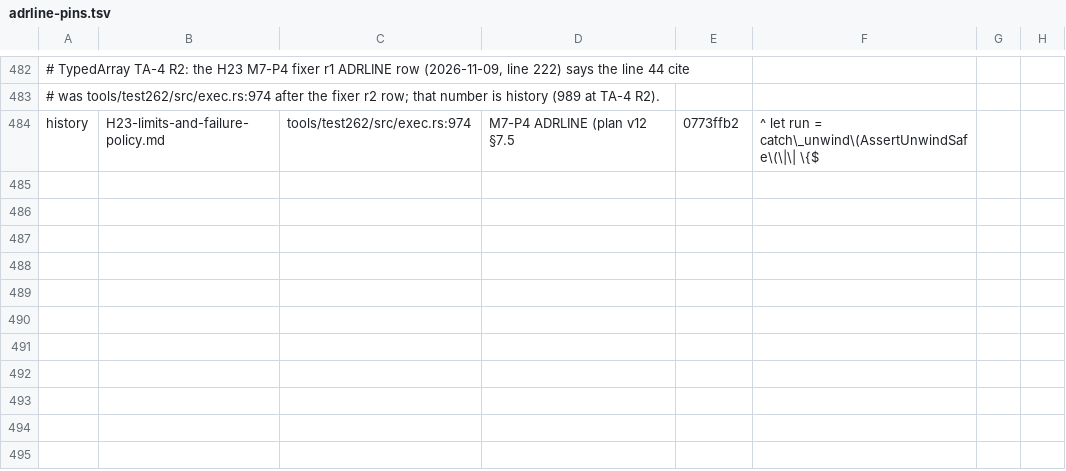
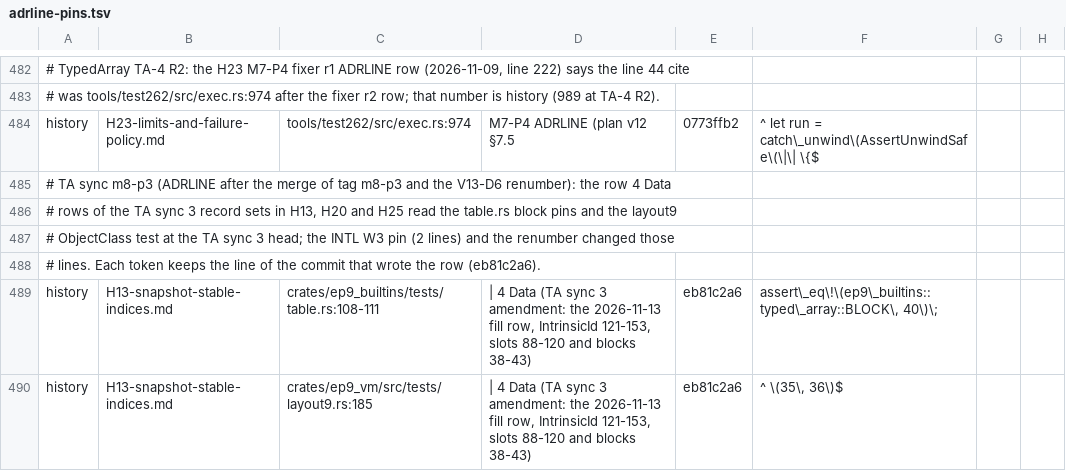
Before and after one commit to ivy-lyn/ep9, a TSV file: tools/xtask/src/exit/adrline-pins.tsv, drawn as a sheet; only a part is shown, gaps mark what is left out; the diff covers the shown part only; the diff names each change by its address in the sheet, - before the commit and + after, or states it on an @@ line.

```diff
--- a/tools/xtask/src/exit/adrline-pins.tsv
+++ b/tools/xtask/src/exit/adrline-pins.tsv
+row 485: # TA sync m8-p3 (ADRLINE after the merge of tag m8-p3 and the V13-D6 renumber): the row 4 Data
+row 486: # rows of the TA sync 3 record sets in H13, H20 and H25 read the table.rs block pins and the layout9
+row 487: # ObjectClass test at the TA sync 3 head; the INTL W3 pin (2 lines) and the renumber changed those
+row 488: # lines. Each token keeps the line of the commit that wrote the row (eb81c2a6).
+row 489: history | H13-snapshot-stable-indices.md | crates/ep9_builtins/tests/table.rs:108-111 | | 4 Data (TA sync 3 amendment: the 2026-11-13 fill row, IntrinsicId 121-153, slots 88-120 and blocks 38-43) | eb81c2a6 | assert\_eq\!\(ep9\_builtins::typed\_array::BLOCK\, 40\)\;
+row 490: history | H13-snapshot-stable-indices.md | crates/ep9_vm/src/tests/layout9.rs:185 | | 4 Data (TA sync 3 amendment: the 2026-11-13 fill row, IntrinsicId 121-153, slots 88-120 and blocks 38-43) | eb81c2a6 | ^ \(35\, 36\)$
```
Also changed, not shown: 6 added rows and 5 edited cells elsewhere in this file, 4 other files.
